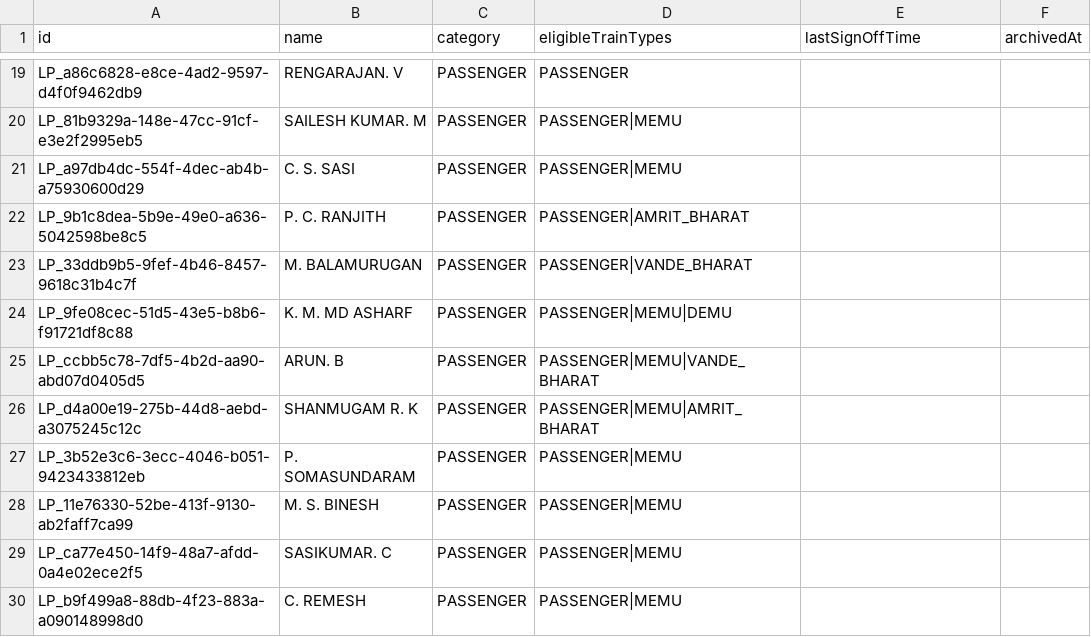
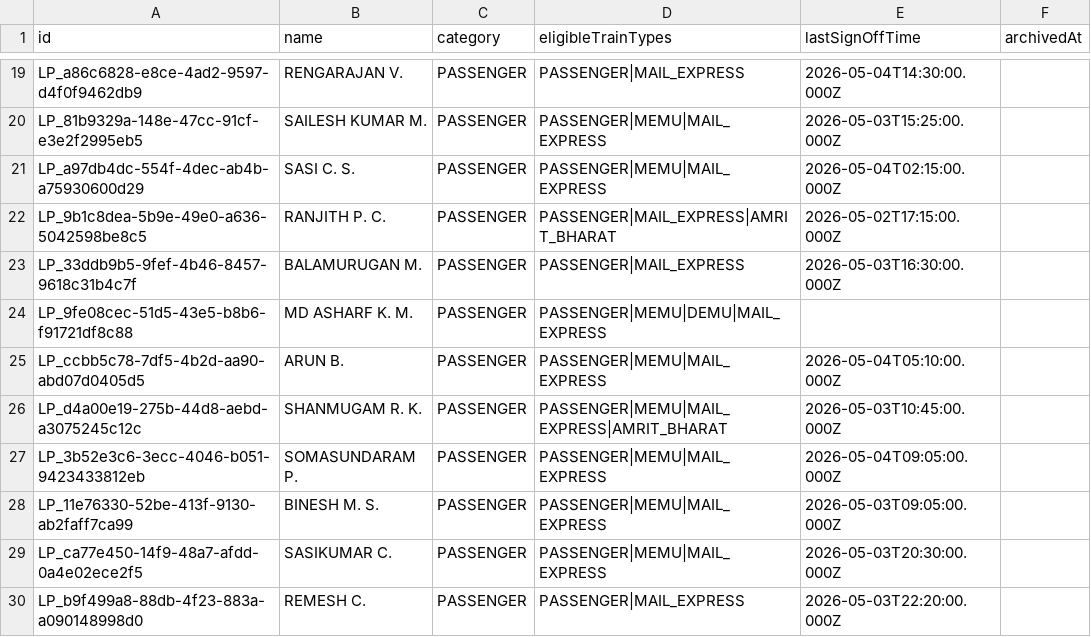
Before and after one commit to gokhulsakthivel/RPMS, a CSV file: data/loco_pilots.csv, drawn as a sheet; only a part is shown, gaps mark what is left out; the diff covers the shown part only; the diff names each change by its address in the sheet, - before the commit and + after, or states it on an @@ line.

```diff
--- a/data/loco_pilots.csv
+++ b/data/loco_pilots.csv
-B19 (name): RENGARAJAN. V
+B19 (name): RENGARAJAN V.
-D19 (eligibleTrainTypes): PASSENGER
+D19 (eligibleTrainTypes): PASSENGER|MAIL_EXPRESS
-E19 (lastSignOffTime): (empty)
+E19 (lastSignOffTime): 2026-05-04T14:30:00.000Z
-B20 (name): SAILESH KUMAR. M
+B20 (name): SAILESH KUMAR M.
-D20:D21 (eligibleTrainTypes): PASSENGER|MEMU
+D20:D21 (eligibleTrainTypes): PASSENGER|MEMU|MAIL_EXPRESS
-E20 (lastSignOffTime): (empty)
+E20 (lastSignOffTime): 2026-05-03T15:25:00.000Z
-B21 (name): C. S. SASI
+B21 (name): SASI C. S.
-E21 (lastSignOffTime): (empty)
+E21 (lastSignOffTime): 2026-05-04T02:15:00.000Z
-B22 (name): P. C. RANJITH
+B22 (name): RANJITH P. C.
-D22 (eligibleTrainTypes): PASSENGER|AMRIT_BHARAT
+D22 (eligibleTrainTypes): PASSENGER|MAIL_EXPRESS|AMRIT_BHARAT
-E22 (lastSignOffTime): (empty)
+E22 (lastSignOffTime): 2026-05-02T17:15:00.000Z
-B23 (name): M. BALAMURUGAN
+B23 (name): BALAMURUGAN M.
-D23 (eligibleTrainTypes): PASSENGER|VANDE_BHARAT
+D23 (eligibleTrainTypes): PASSENGER|MAIL_EXPRESS
-E23 (lastSignOffTime): (empty)
+E23 (lastSignOffTime): 2026-05-03T16:30:00.000Z
-B24 (name): K. M. MD ASHARF
+B24 (name): MD ASHARF K. M.
-D24 (eligibleTrainTypes): PASSENGER|MEMU|DEMU
+D24 (eligibleTrainTypes): PASSENGER|MEMU|DEMU|MAIL_EXPRESS
-B25 (name): ARUN. B
+B25 (name): ARUN B.
-D25 (eligibleTrainTypes): PASSENGER|MEMU|VANDE_BHARAT
+D25 (eligibleTrainTypes): PASSENGER|MEMU|MAIL_EXPRESS
-E25 (lastSignOffTime): (empty)
+E25 (lastSignOffTime): 2026-05-04T05:10:00.000Z
-B26 (name): SHANMUGAM R. K
+B26 (name): SHANMUGAM R. K.
-D26 (eligibleTrainTypes): PASSENGER|MEMU|AMRIT_BHARAT
+D26 (eligibleTrainTypes): PASSENGER|MEMU|MAIL_EXPRESS|AMRIT_BHARAT
-E26 (lastSignOffTime): (empty)
+E26 (lastSignOffTime): 2026-05-03T10:45:00.000Z
-B27 (name): P. SOMASUNDARAM
+B27 (name): SOMASUNDARAM P.
-D27:D29 (eligibleTrainTypes): PASSENGER|MEMU
+D27:D29 (eligibleTrainTypes): PASSENGER|MEMU|MAIL_EXPRESS
-E27 (lastSignOffTime): (empty)
+E27 (lastSignOffTime): 2026-05-04T09:05:00.000Z
-B28 (name): M. S. BINESH
+B28 (name): BINESH M. S.
-E28 (lastSignOffTime): (empty)
+E28 (lastSignOffTime): 2026-05-03T09:05:00.000Z
-B29 (name): SASIKUMAR. C
+B29 (name): SASIKUMAR C.
-E29 (lastSignOffTime): (empty)
+E29 (lastSignOffTime): 2026-05-03T20:30:00.000Z
-B30 (name): C. REMESH
+B30 (name): REMESH C.
-D30 (eligibleTrainTypes): PASSENGER|MEMU
+D30 (eligibleTrainTypes): PASSENGER|MAIL_EXPRESS
-E30 (lastSignOffTime): (empty)
+E30 (lastSignOffTime): 2026-05-03T22:20:00.000Z
```
Also changed, not shown: 1 added row and 41 edited cells elsewhere in this file, data/assistant_loco_pilots.csv, data/trains.csv, 1 other file.
